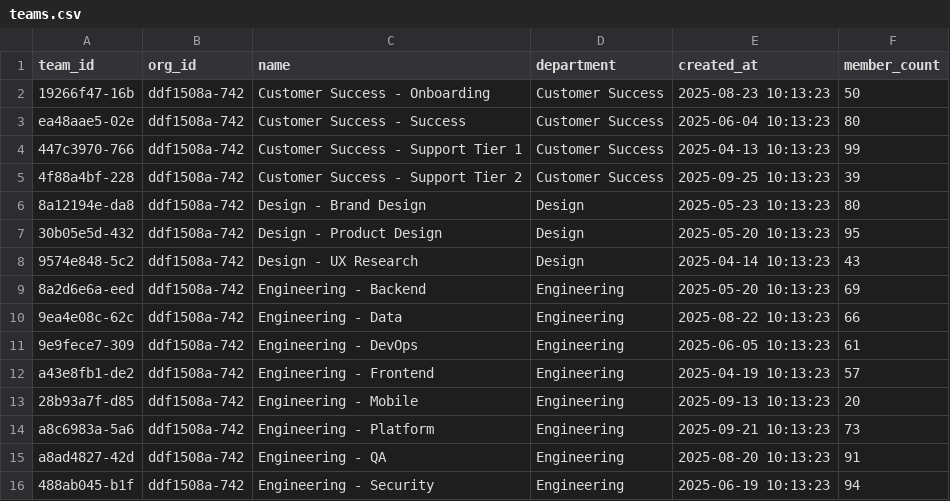
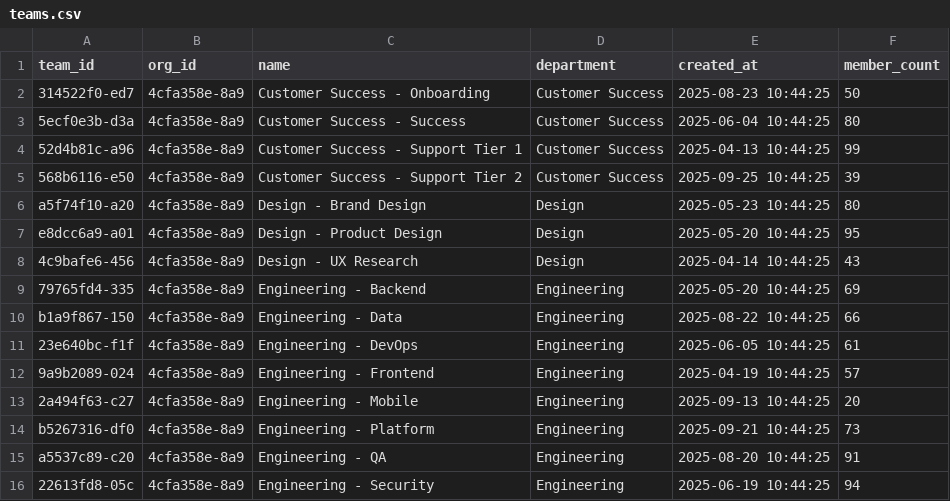
Before and after one commit to Sahil0015/asana-seed-data-generator, a CSV file: output/teams.csv, drawn as a sheet; only a part is shown; the diff covers the shown part only.

```diff
--- a/output/teams.csv
+++ b/output/teams.csv
@@ -1,16 +1,16 @@
 team_id,org_id,name,department,created_at,member_count
-19266f47-16b,ddf1508a-742,Customer Success - Onboarding,Customer Success,2025-08-23 10:13:23,50
-ea48aae5-02e,ddf1508a-742,Customer Success - Success,Customer Success,2025-06-04 10:13:23,80
-447c3970-766,ddf1508a-742,Customer Success - Support Tier 1,Customer Success,2025-04-13 10:13:23,99
-4f88a4bf-228,ddf1508a-742,Customer Success - Support Tier 2,Customer Success,2025-09-25 10:13:23,39
-8a12194e-da8,ddf1508a-742,Design - Brand Design,Design,2025-05-23 10:13:23,80
-30b05e5d-432,ddf1508a-742,Design - Product Design,Design,2025-05-20 10:13:23,95
-9574e848-5c2,ddf1508a-742,Design - UX Research,Design,2025-04-14 10:13:23,43
-8a2d6e6a-eed,ddf1508a-742,Engineering - Backend,Engineering,2025-05-20 10:13:23,69
-9ea4e08c-62c,ddf1508a-742,Engineering - Data,Engineering,2025-08-22 10:13:23,66
-9e9fece7-309,ddf1508a-742,Engineering - DevOps,Engineering,2025-06-05 10:13:23,61
-a43e8fb1-de2,ddf1508a-742,Engineering - Frontend,Engineering,2025-04-19 10:13:23,57
-28b93a7f-d85,ddf1508a-742,Engineering - Mobile,Engineering,2025-09-13 10:13:23,20
-a8c6983a-5a6,ddf1508a-742,Engineering - Platform,Engineering,2025-09-21 10:13:23,73
-a8ad4827-42d,ddf1508a-742,Engineering - QA,Engineering,2025-08-20 10:13:23,91
-488ab045-b1f,ddf1508a-742,Engineering - Security,Engineering,2025-06-19 10:13:23,94
+314522f0-ed7,4cfa358e-8a9,Customer Success - Onboarding,Customer Success,2025-08-23 10:44:25,50
+5ecf0e3b-d3a,4cfa358e-8a9,Customer Success - Success,Customer Success,2025-06-04 10:44:25,80
+52d4b81c-a96,4cfa358e-8a9,Customer Success - Support Tier 1,Customer Success,2025-04-13 10:44:25,99
+568b6116-e50,4cfa358e-8a9,Customer Success - Support Tier 2,Customer Success,2025-09-25 10:44:25,39
+a5f74f10-a20,4cfa358e-8a9,Design - Brand Design,Design,2025-05-23 10:44:25,80
+e8dcc6a9-a01,4cfa358e-8a9,Design - Product Design,Design,2025-05-20 10:44:25,95
+4c9bafe6-456,4cfa358e-8a9,Design - UX Research,Design,2025-04-14 10:44:25,43
+79765fd4-335,4cfa358e-8a9,Engineering - Backend,Engineering,2025-05-20 10:44:25,69
+b1a9f867-150,4cfa358e-8a9,Engineering - Data,Engineering,2025-08-22 10:44:25,66
+23e640bc-f1f,4cfa358e-8a9,Engineering - DevOps,Engineering,2025-06-05 10:44:25,61
+9a9b2089-024,4cfa358e-8a9,Engineering - Frontend,Engineering,2025-04-19 10:44:25,57
+2a494f63-c27,4cfa358e-8a9,Engineering - Mobile,Engineering,2025-09-13 10:44:25,20
+b5267316-df0,4cfa358e-8a9,Engineering - Platform,Engineering,2025-09-21 10:44:25,73
+a5537c89-c20,4cfa358e-8a9,Engineering - QA,Engineering,2025-08-20 10:44:25,91
+22613fd8-05c,4cfa358e-8a9,Engineering - Security,Engineering,2025-06-19 10:44:25,94
```
Also changed, not shown: 75 edited cells elsewhere in this file, output/projects.csv, output/sections.csv, 5 other files.
